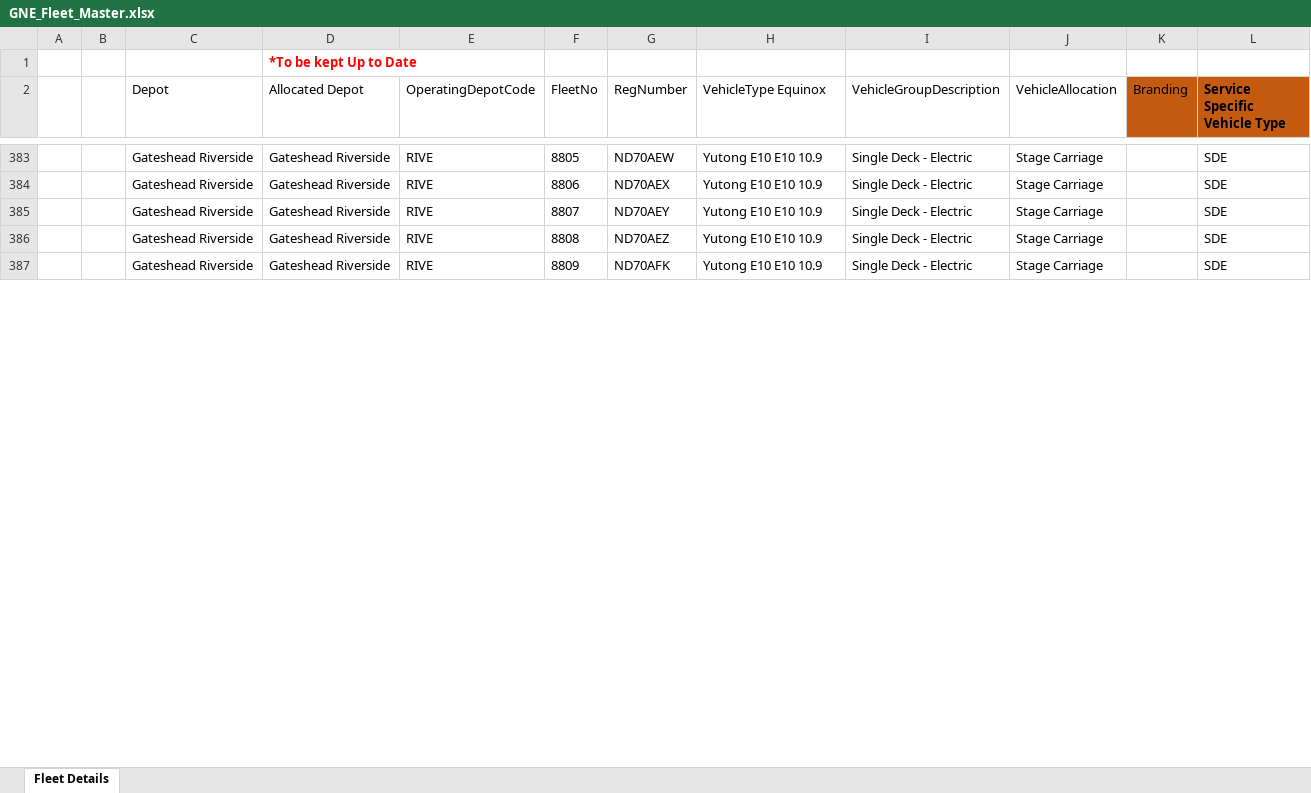
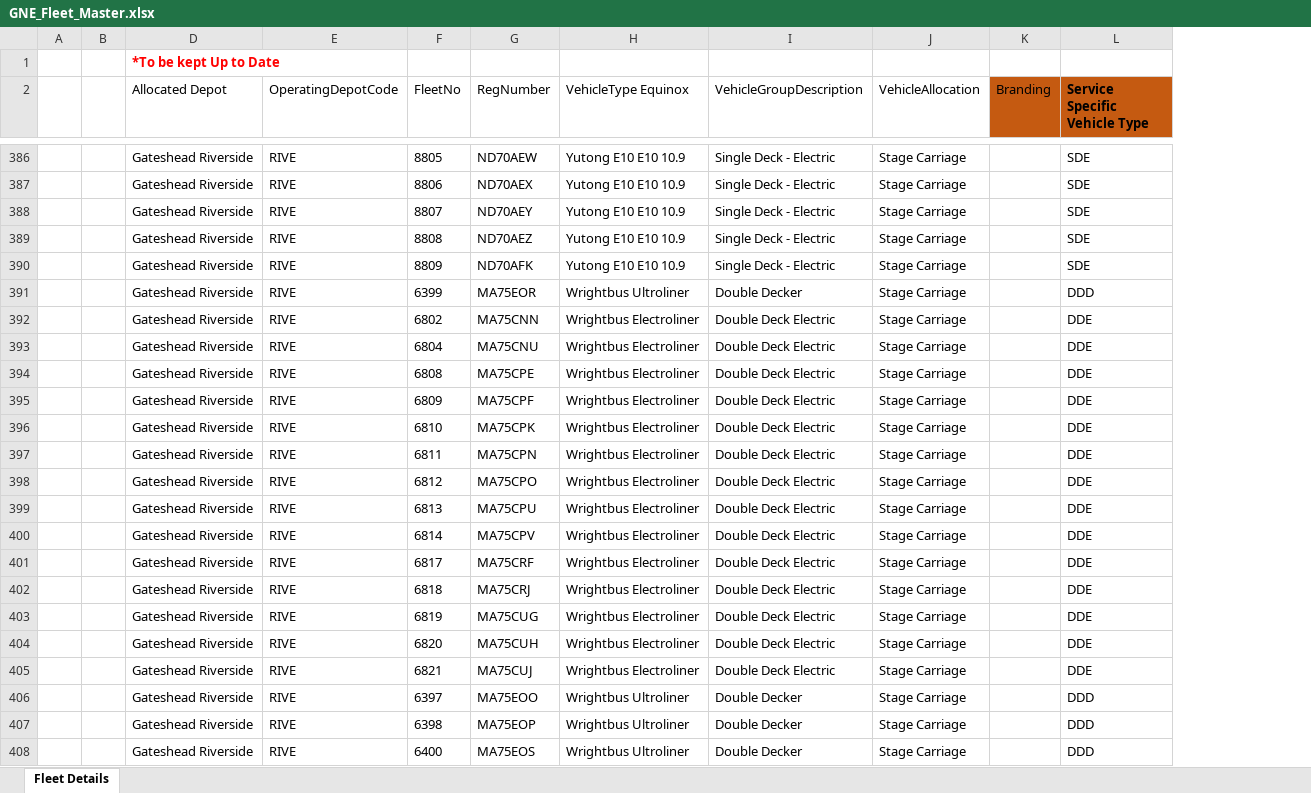
Before and after one commit to HairyGair/Go_Barry, an Excel workbook: GNE_Fleet_Master.xlsx, sheet Fleet Details, drawn as a sheet; only a part is shown, gaps mark what is left out; values as stored, in another font and other column widths than the file's, no borders; table styles not drawn; removed rows and columns are numbered as before the commit, all else as after; the diff covers the shown part only; the diff names each change by its address in the sheet, - before the commit and + after, or states it on an @@ line.

```diff
--- a/GNE_Fleet_Master.xlsx (sheet Fleet Details)
+++ b/GNE_Fleet_Master.xlsx (sheet Fleet Details)
@@ column C (Depot) hidden, rows 383-387: all Gateshead Riverside @@
+row 391:  |  | Gateshead Riverside | RIVE | 6399 | MA75EOR | Wrightbus Ultroliner | Double Decker | Stage Carriage |  | DDD
+row 392:  |  | Gateshead Riverside | RIVE | 6802 | MA75CNN | Wrightbus Electroliner | Double Deck Electric | Stage Carriage |  | DDE
+row 393:  |  | Gateshead Riverside | RIVE | 6804 | MA75CNU | Wrightbus Electroliner | Double Deck Electric | Stage Carriage |  | DDE
+row 394:  |  | Gateshead Riverside | RIVE | 6808 | MA75CPE | Wrightbus Electroliner | Double Deck Electric | Stage Carriage |  | DDE
+row 395:  |  | Gateshead Riverside | RIVE | 6809 | MA75CPF | Wrightbus Electroliner | Double Deck Electric | Stage Carriage |  | DDE
+row 396:  |  | Gateshead Riverside | RIVE | 6810 | MA75CPK | Wrightbus Electroliner | Double Deck Electric | Stage Carriage |  | DDE
+row 397:  |  | Gateshead Riverside | RIVE | 6811 | MA75CPN | Wrightbus Electroliner | Double Deck Electric | Stage Carriage |  | DDE
+row 398:  |  | Gateshead Riverside | RIVE | 6812 | MA75CPO | Wrightbus Electroliner | Double Deck Electric | Stage Carriage |  | DDE
+row 399:  |  | Gateshead Riverside | RIVE | 6813 | MA75CPU | Wrightbus Electroliner | Double Deck Electric | Stage Carriage |  | DDE
+row 400:  |  | Gateshead Riverside | RIVE | 6814 | MA75CPV | Wrightbus Electroliner | Double Deck Electric | Stage Carriage |  | DDE
+row 401:  |  | Gateshead Riverside | RIVE | 6817 | MA75CRF | Wrightbus Electroliner | Double Deck Electric | Stage Carriage |  | DDE
+row 402:  |  | Gateshead Riverside | RIVE | 6818 | MA75CRJ | Wrightbus Electroliner | Double Deck Electric | Stage Carriage |  | DDE
+row 403:  |  | Gateshead Riverside | RIVE | 6819 | MA75CUG | Wrightbus Electroliner | Double Deck Electric | Stage Carriage |  | DDE
+row 404:  |  | Gateshead Riverside | RIVE | 6820 | MA75CUH | Wrightbus Electroliner | Double Deck Electric | Stage Carriage |  | DDE
+row 405:  |  | Gateshead Riverside | RIVE | 6821 | MA75CUJ | Wrightbus Electroliner | Double Deck Electric | Stage Carriage |  | DDE
+row 406:  |  | Gateshead Riverside | RIVE | 6397 | MA75EOO | Wrightbus Ultroliner | Double Decker | Stage Carriage |  | DDD
+row 407:  |  | Gateshead Riverside | RIVE | 6398 | MA75EOP | Wrightbus Ultroliner | Double Decker | Stage Carriage |  | DDD
+row 408:  |  | Gateshead Riverside | RIVE | 6400 | MA75EOS | Wrightbus Ultroliner | Double Decker | Stage Carriage |  | DDD
```
Also changed, not shown: 59 added rows, 29 removed rows, 175 moved rows and 8 edited cells elsewhere in this sheet, hidden cells, 33 other files.
